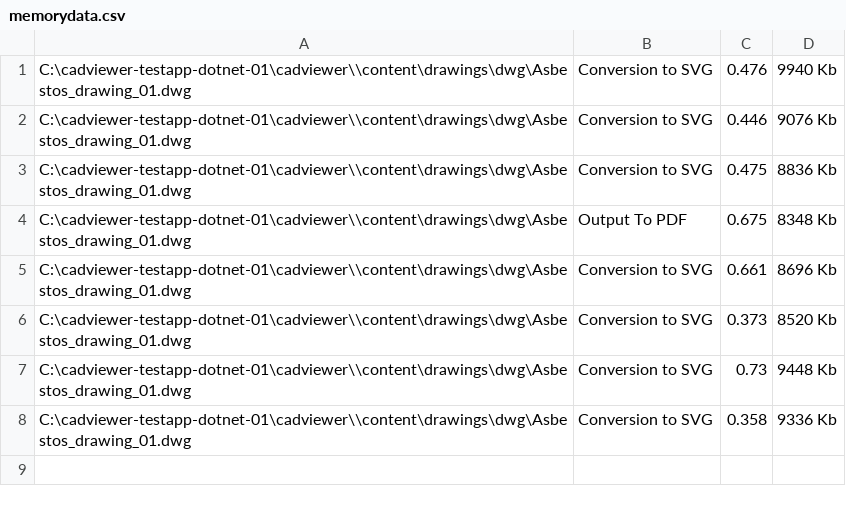
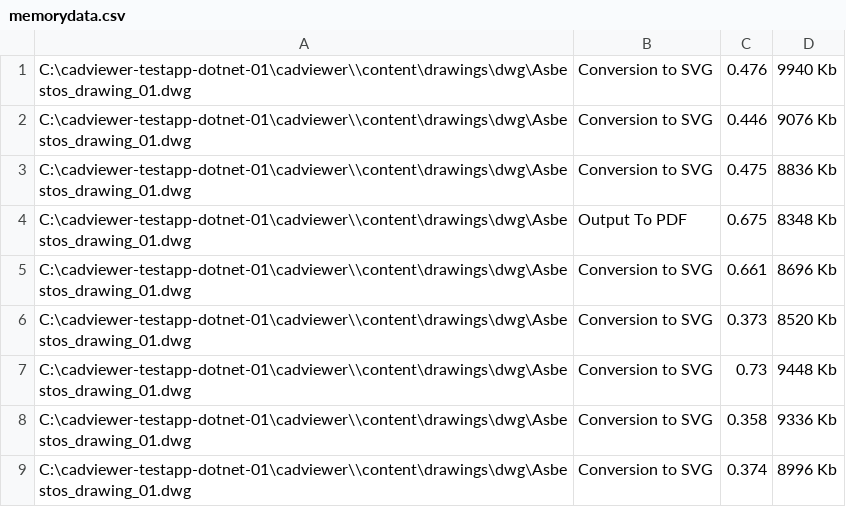
Before and after one commit to CADViewer/cadviewer-testapp-dotnet-01, a CSV file: cadviewer/converters/ax2024/windows/memorydata.csv, drawn as a sheet.

```diff
--- a/cadviewer/converters/ax2024/windows/memorydata.csv
+++ b/cadviewer/converters/ax2024/windows/memorydata.csv
@@ -8 +8,2 @@
 "C:\cadviewer-testapp-dotnet-01\cadviewer\\content\drawings\dwg\Asbestos_drawing_01.dwg",Conversion to SVG,0.358,9336 Kb
+"C:\cadviewer-testapp-dotnet-01\cadviewer\\content\drawings\dwg\Asbestos_drawing_01.dwg",Conversion to SVG,0.374,8996 Kb
```
Also changed, not shown: 4 other files.
